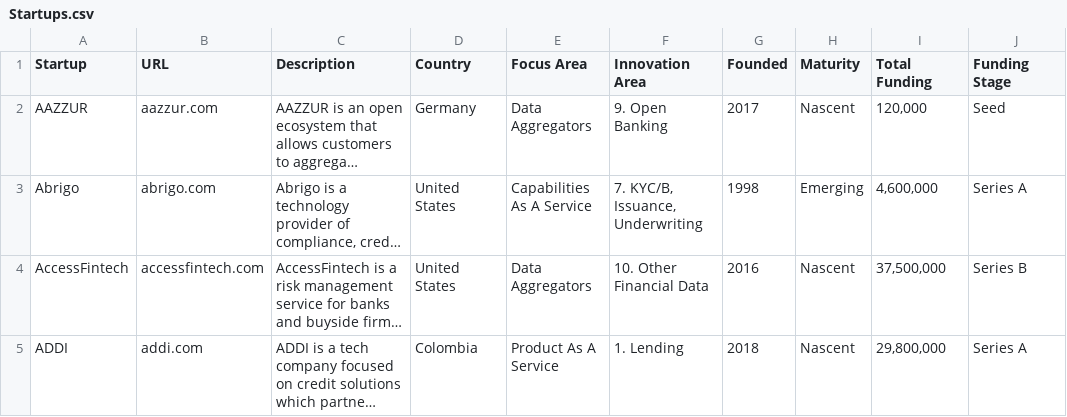
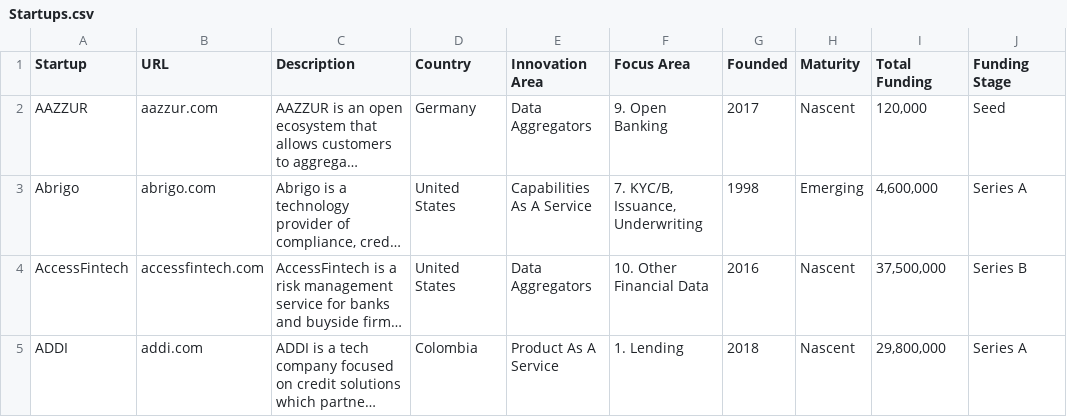
Before and after one commit to RainmakingInnovation/FinastraCompass, a CSV file: Startups.csv, drawn as a sheet; only a part is shown; long unchanged cells end in …; the diff names each change by its address in the sheet, - before the commit and + after, or states it on an @@ line.

```diff
--- a/Startups.csv
+++ b/Startups.csv
-E1: Focus Area
+E1: Innovation Area
-F1: Innovation Area
+F1: Focus Area
```
Also changed, not shown: 1 other file.
